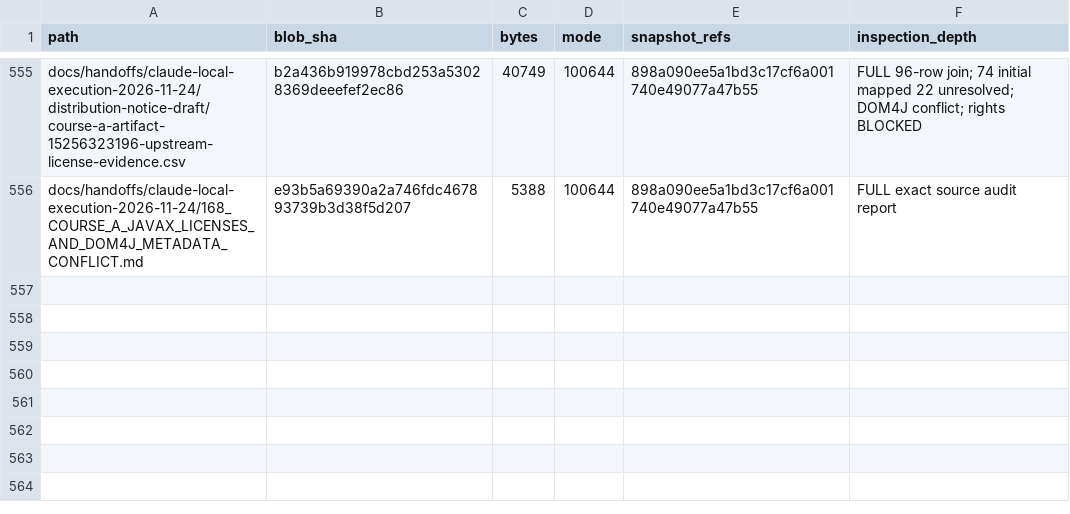
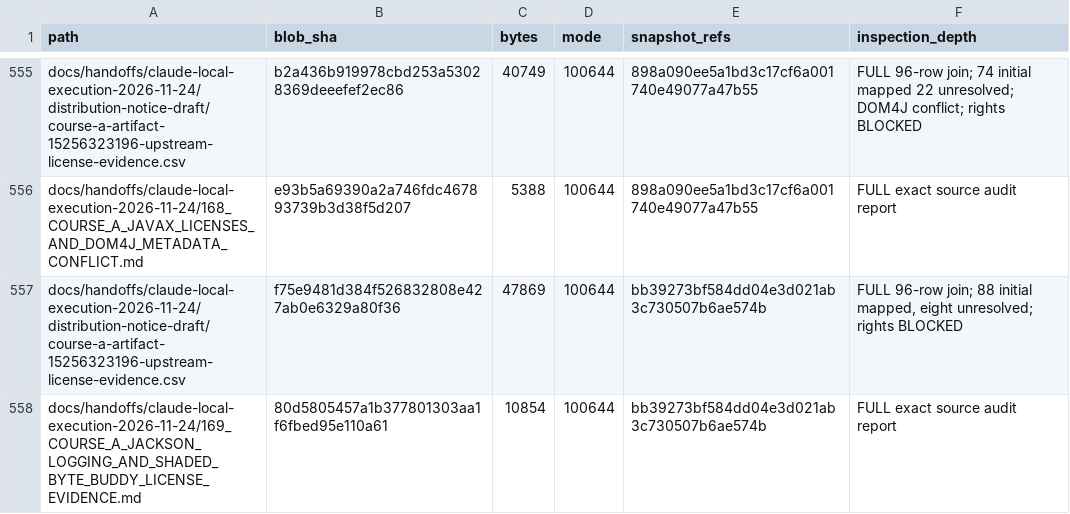
Before and after one commit to newonathe/OrgResource, a CSV file: docs/project-continuity/09_INCREMENTAL_SOURCE_INDEX.csv, drawn as a sheet; only a part is shown, gaps mark what is left out.

Commit message:
docs: reconcile continuation for Report169 and shaded ASM evidence

```diff
--- a/docs/project-continuity/09_INCREMENTAL_SOURCE_INDEX.csv
+++ b/docs/project-continuity/09_INCREMENTAL_SOURCE_INDEX.csv
@@ -556 +556,3 @@
 "docs/handoffs/claude-local-execution-2026-11-24/168_COURSE_A_JAVAX_LICENSES_AND_DOM4J_METADATA_CONFLICT.md","e93b5a69390a2a746fdc467893739b3d38f5d207","5388","100644","898a090ee5a1bd3c17cf6a001740e49077a47b55","FULL exact source audit report"
+"docs/handoffs/claude-local-execution-2026-11-24/distribution-notice-draft/course-a-artifact-15256323196-upstream-license-evidence.csv","f75e9481d384f526832808e427ab0e6329a80f36","47869","100644","bb39273bf584dd04e3d021ab3c730507b6ae574b","FULL 96-row join; 88 initial mapped, eight unresolved; rights BLOCKED"
+"docs/handoffs/claude-local-execution-2026-11-24/169_COURSE_A_JACKSON_LOGGING_AND_SHADED_BYTE_BUDDY_LICENSE_EVIDENCE.md","80d5805457a1b377801303aa1f6fbed95e110a61","10854","100644","bb39273bf584dd04e3d021ab3c730507b6ae574b","FULL exact source audit report"
```
Also changed, not shown: 9 other files.
